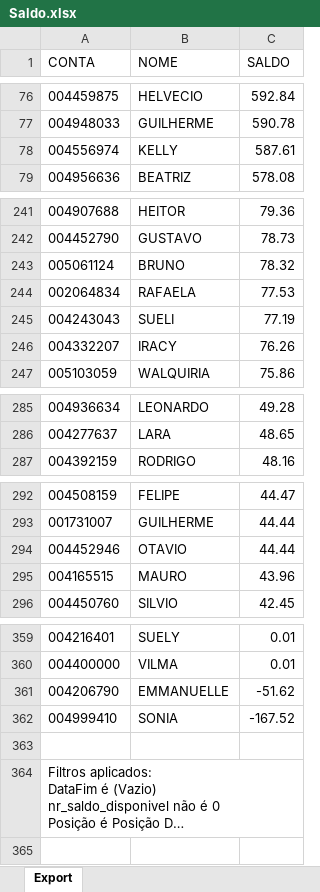
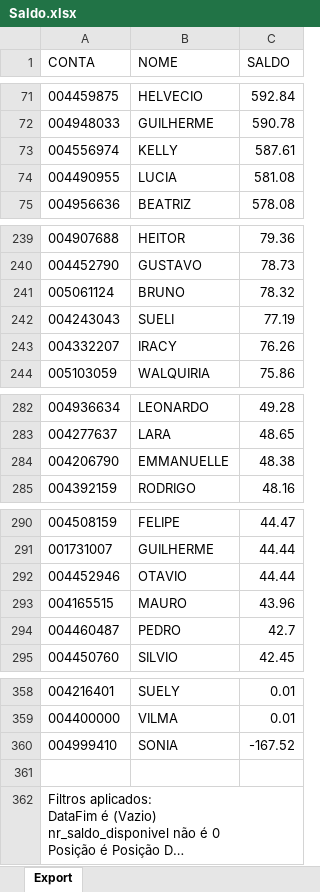
Before and after one commit to lauroteles/Mesa_de_opera-es, an Excel workbook: Saldo.xlsx, sheet Export, drawn as a sheet; only a part is shown, gaps mark what is left out; long unchanged cells end in …; values as stored, in another font and other column widths than the file's, no borders; removed rows and columns are numbered as before the commit, all else as after; the diff covers the shown part only; the diff names each change by its address in the sheet, - before the commit and + after, or states it on an @@ line.

```diff
--- a/Saldo.xlsx (sheet Export)
+++ b/Saldo.xlsx (sheet Export)
+row 74: 004490955 | LUCIA | 581.08
-row 244: 002064834 | RAFAELA | 77.53
+row 284: 004206790 | EMMANUELLE | 48.38
+row 294: 004460487 | PEDRO | 42.7
-row 361: 004206790 | EMMANUELLE | -51.62
```
Also changed, not shown: 4 added rows, 7 removed rows and 1 edited cell elsewhere in this sheet.
